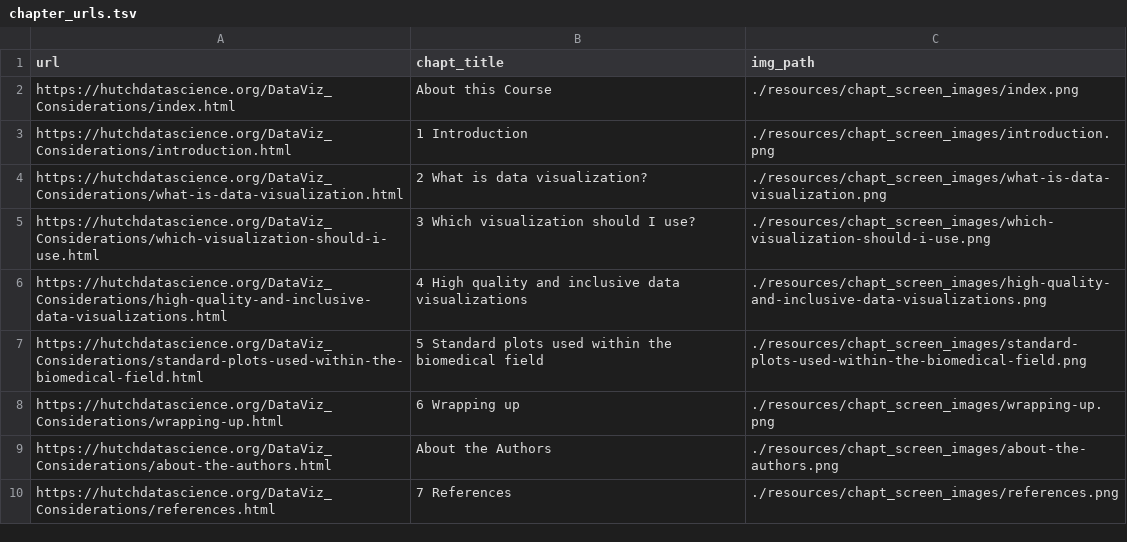
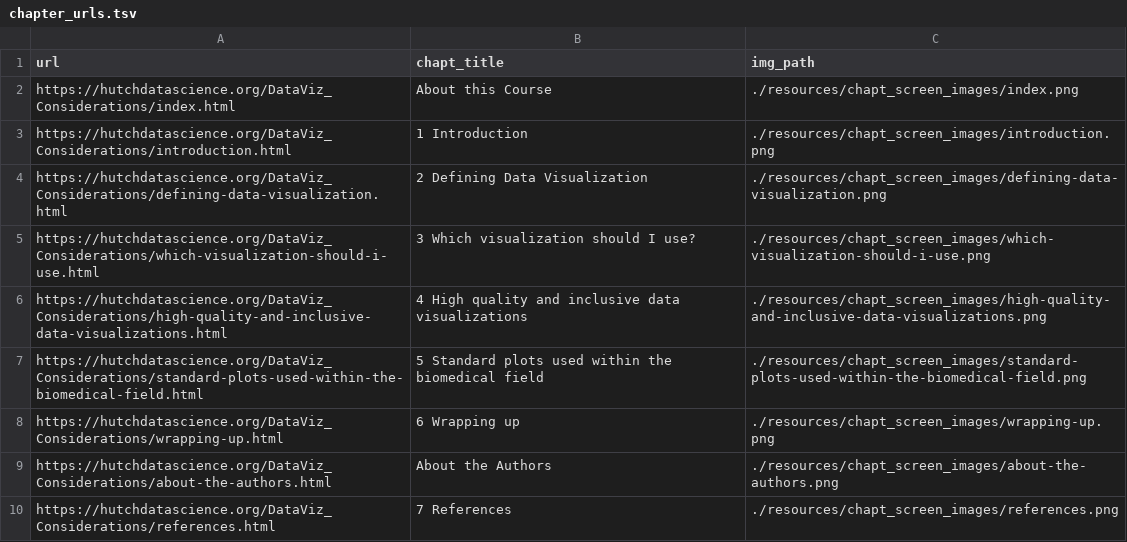
Before and after one commit to fhdsl/DataViz_Considerations, a TSV file: resources/chapt_screen_images/chapter_urls.tsv, drawn as a sheet; removed rows and columns are numbered as before the commit, all else as after; the diff names each change by its address in the sheet, - before the commit and + after, or states it on an @@ line.

```diff
--- a/resources/chapt_screen_images/chapter_urls.tsv
+++ b/resources/chapt_screen_images/chapter_urls.tsv
-row 4: https://hutchdatascience.org/DataViz_Considerations/what-is-data-visualization.html | 2 What is data visualization? | ./resources/chapt_screen_images/what-is-data-visualization.png
+row 4: https://hutchdatascience.org/DataViz_Considerations/defining-data-visualization.html | 2 Defining Data Visualization | ./resources/chapt_screen_images/defining-data-visualization.png
```
Also changed, not shown: 21 other files.
